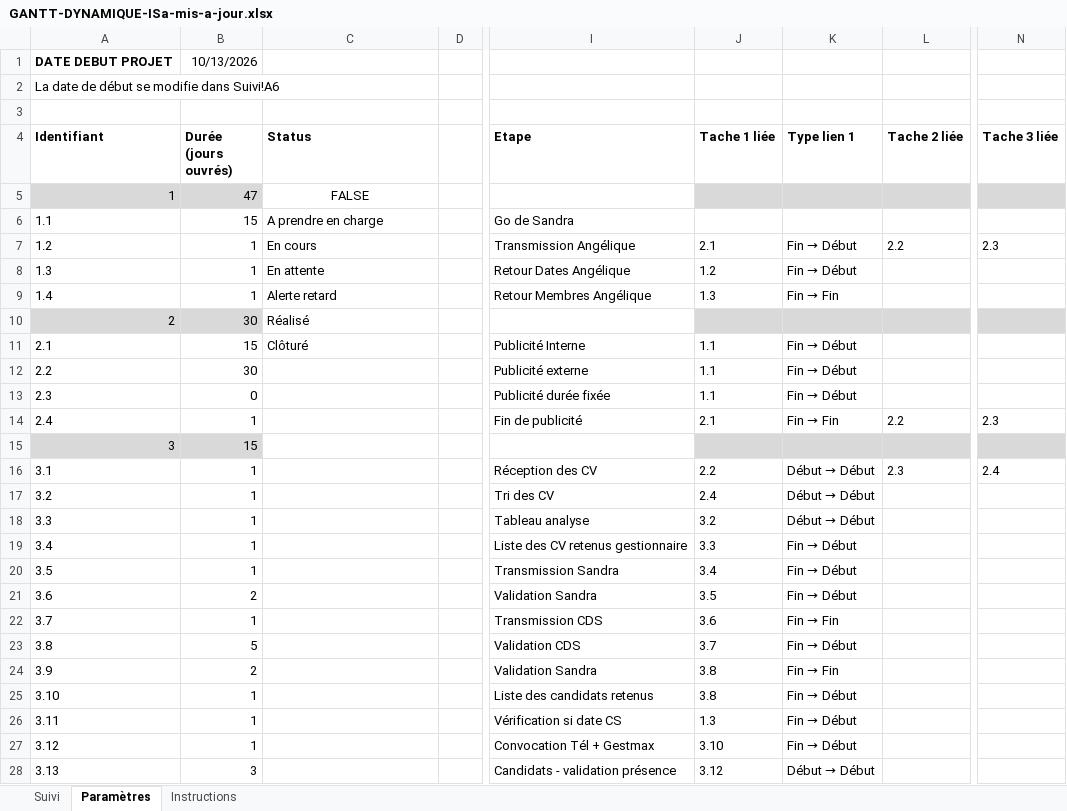
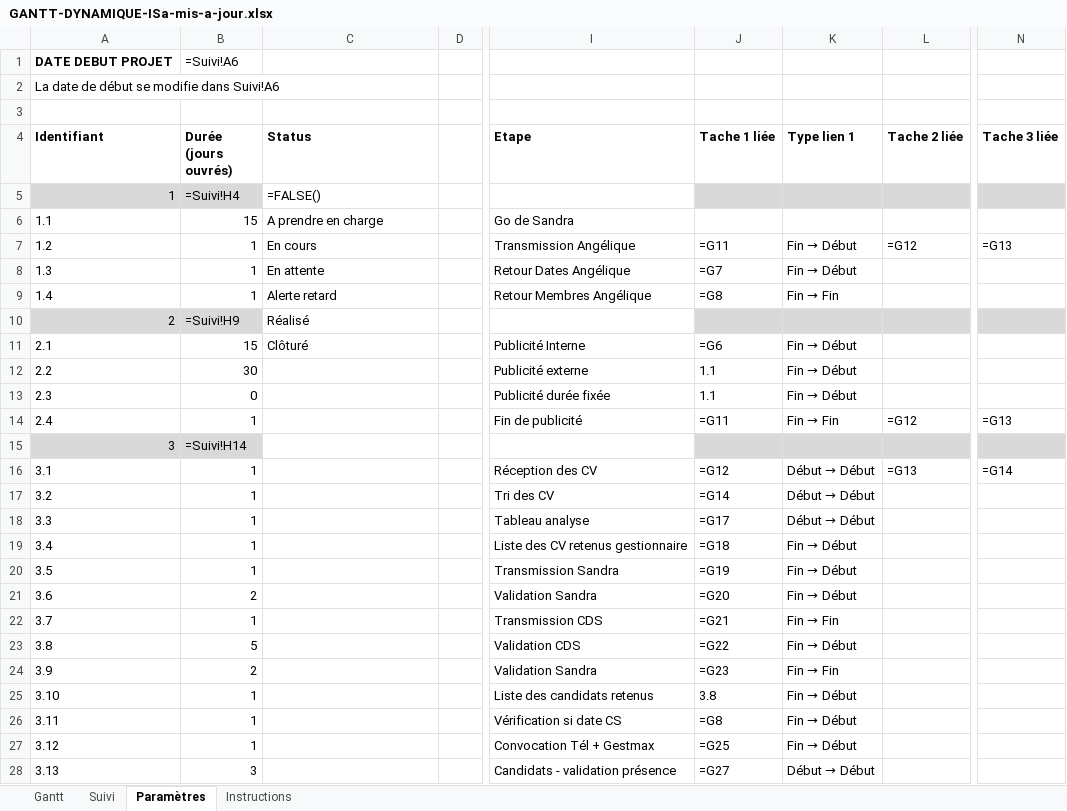
Before and after one commit to gffourcroy53/Recrutement-DRH, an Excel workbook: references/GANTT-DYNAMIQUE-ISa-mis-a-jour.xlsx, sheet Paramètres, drawn as a sheet; only a part is shown, gaps mark what is left out; values as stored, in another font and other column widths than the file's, no borders; formulas without a stored value are shown as written; the diff covers the shown part only; the diff names each change by its address in the sheet, - before the commit and + after, or states it on an @@ line.

Commit message:
Ajout d'une feuille Gantt avec graphique dynamique dans le fichier Excel de référence

```diff
--- a/references/GANTT-DYNAMIQUE-ISa-mis-a-jour.xlsx (sheet Paramètres)
+++ b/references/GANTT-DYNAMIQUE-ISa-mis-a-jour.xlsx (sheet Paramètres)
+sheet tab: Gantt
-B1 (Durée (jours ouvrés)): 10/13/2026
+B1 (Durée (jours ouvrés)): =Suivi!A6
-B5 (Durée (jours ouvrés)): 47
+B5 (Durée (jours ouvrés)): =Suivi!H4
-C5 (Status): FALSE
+C5 (Status): =FALSE()
-C5 alignment: center
+C5 alignment: left
-J7 (Tache 1 liée): 2.1
+J7 (Tache 1 liée): =G11
-L7 (Tache 2 liée): 2.2
+L7 (Tache 2 liée): =G12
-N7 (Tache 3 liée): 2.3
+N7 (Tache 3 liée): =G13
-J8 (Tache 1 liée): 1.2
+J8 (Tache 1 liée): =G7
-J9 (Tache 1 liée): 1.3
+J9 (Tache 1 liée): =G8
-B10 (Durée (jours ouvrés)): 30
+B10 (Durée (jours ouvrés)): =Suivi!H9
-J11 (Tache 1 liée): 1.1
+J11 (Tache 1 liée): =G6
-J14 (Tache 1 liée): 2.1
+J14 (Tache 1 liée): =G11
-L14 (Tache 2 liée): 2.2
+L14 (Tache 2 liée): =G12
-N14 (Tache 3 liée): 2.3
+N14 (Tache 3 liée): =G13
-B15 (Durée (jours ouvrés)): 15
+B15 (Durée (jours ouvrés)): =Suivi!H14
-J16 (Tache 1 liée): 2.2
+J16 (Tache 1 liée): =G12
-L16 (Tache 2 liée): 2.3
+L16 (Tache 2 liée): =G13
-N16 (Tache 3 liée): 2.4
+N16 (Tache 3 liée): =G14
-J17 (Tache 1 liée): 2.4
+J17 (Tache 1 liée): =G14
-J18 (Tache 1 liée): 3.2
+J18 (Tache 1 liée): =G17
-J19 (Tache 1 liée): 3.3
+J19 (Tache 1 liée): =G18
-J20 (Tache 1 liée): 3.4
+J20 (Tache 1 liée): =G19
-J21 (Tache 1 liée): 3.5
+J21 (Tache 1 liée): =G20
-J22 (Tache 1 liée): 3.6
+J22 (Tache 1 liée): =G21
-J23 (Tache 1 liée): 3.7
+J23 (Tache 1 liée): =G22
-J24 (Tache 1 liée): 3.8
+J24 (Tache 1 liée): =G23
-J26 (Tache 1 liée): 1.3
+J26 (Tache 1 liée): =G8
-J27 (Tache 1 liée): 3.10
+J27 (Tache 1 liée): =G25
-J28 (Tache 1 liée): 3.12
+J28 (Tache 1 liée): =G27
```
Also changed, not shown: 32 edited cells elsewhere in this sheet, sheet Suivi.
